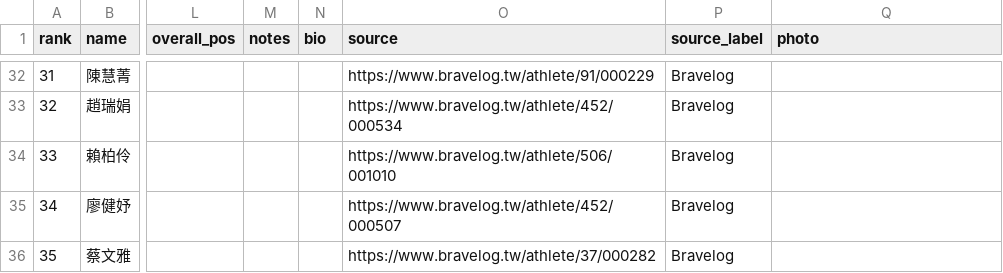
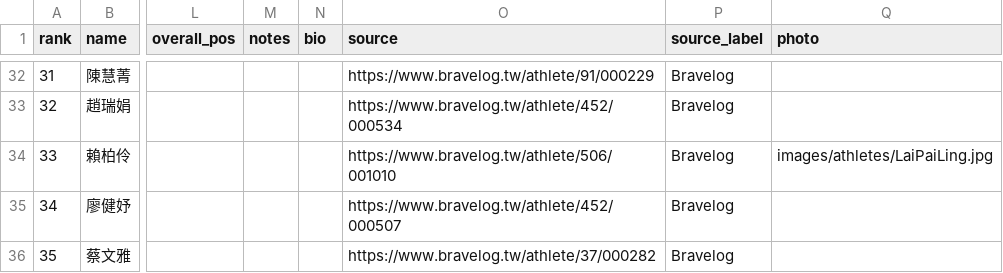
Before and after one commit to alan-1919/tri-ranking, a CSV file: rankings.csv, drawn as a sheet; only a part is shown, gaps mark what is left out; the diff names each change by its address in the sheet, - before the commit and + after, or states it on an @@ line.

Commit message:
後台更新：2026-06-01 00:06 by kobby0923-tw

```diff
--- a/rankings.csv
+++ b/rankings.csv
-Q34 (photo): (empty)
+Q34 (photo): images/athletes/LaiPaiLing.jpg
```
